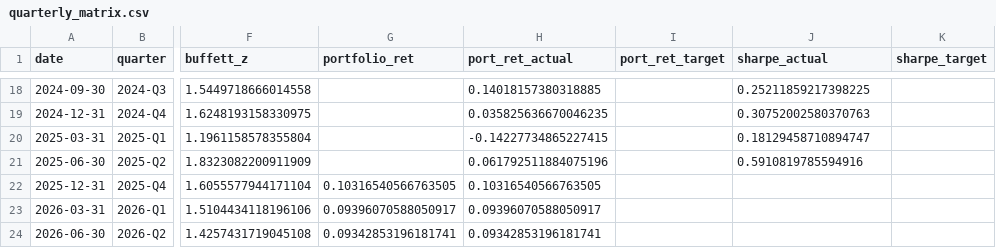
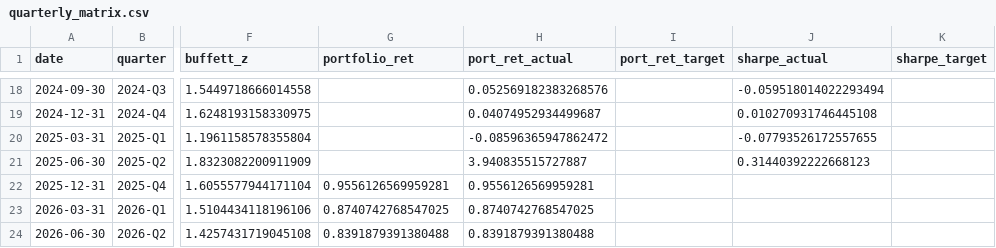
Before and after one commit to TheEMeraldNetwork/Portfolio_optimizer, a CSV file: master/quarterly_matrix.csv, drawn as a sheet; only a part is shown, gaps mark what is left out; the diff covers the shown part only; the diff names each change by its address in the sheet, - before the commit and + after, or states it on an @@ line.

```diff
--- a/master/quarterly_matrix.csv
+++ b/master/quarterly_matrix.csv
-H18 (port_ret_actual): 0.14018157380318885
+H18 (port_ret_actual): 0.052569182383268576
-J18 (sharpe_actual): 0.25211859217398225
+J18 (sharpe_actual): -0.059518014022293494
-H19 (port_ret_actual): 0.035825636670046235
+H19 (port_ret_actual): 0.04074952934499687
-J19 (sharpe_actual): 0.30752002580370763
+J19 (sharpe_actual): 0.010270931746445108
-H20 (port_ret_actual): -0.14227734865227415
+H20 (port_ret_actual): -0.08596365947862472
-J20 (sharpe_actual): 0.18129458710894747
+J20 (sharpe_actual): -0.07793526172557655
-H21 (port_ret_actual): 0.061792511884075196
+H21 (port_ret_actual): 3.940835515727887
-J21 (sharpe_actual): 0.5910819785594916
+J21 (sharpe_actual): 0.31440392222668123
-G22 (portfolio_ret): 0.10316540566763505
+G22 (portfolio_ret): 0.9556126569959281
-H22 (port_ret_actual): 0.10316540566763505
+H22 (port_ret_actual): 0.9556126569959281
-G23 (portfolio_ret): 0.09396070588050917
+G23 (portfolio_ret): 0.8740742768547025
-H23 (port_ret_actual): 0.09396070588050917
+H23 (port_ret_actual): 0.8740742768547025
-G24 (portfolio_ret): 0.09342853196181741
+G24 (portfolio_ret): 0.8391879391380488
-H24 (port_ret_actual): 0.09342853196181741
+H24 (port_ret_actual): 0.8391879391380488
```
Also changed, not shown: 32 edited cells elsewhere in this file, master/master_trades.csv, master/trades.csv, 9 other files.
